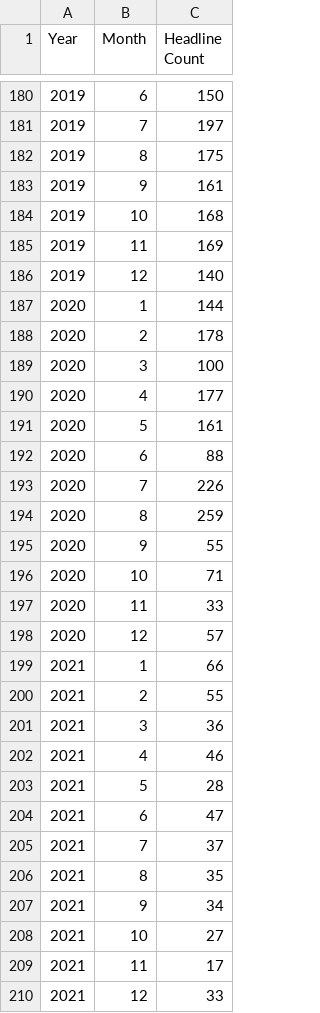
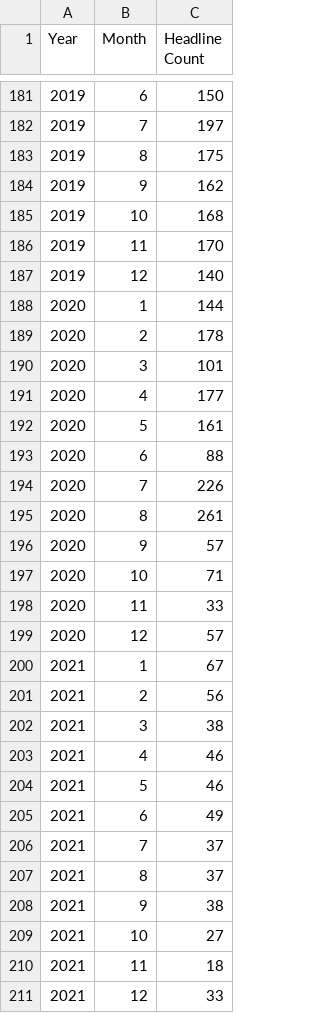
Before and after one commit to Matt-J-Dong/APDS-Project, a CSV file: testing/google_monthly_headline_count.csv, drawn as a sheet; only a part is shown, gaps mark what is left out; the diff covers the shown part only.

```diff
--- a/testing/google_monthly_headline_count.csv
+++ b/testing/google_monthly_headline_count.csv
@@ -182,5 +183,5 @@ Year,Month,Headline Count
 2019,8,175
-2019,9,161
+2019,9,162
 2019,10,168
-2019,11,169
+2019,11,170
 2019,12,140
@@ -188,3 +189,3 @@ Year,Month,Headline Count
 2020,2,178
-2020,3,100
+2020,3,101
 2020,4,177
@@ -193,4 +194,4 @@ Year,Month,Headline Count
 2020,7,226
-2020,8,259
-2020,9,55
+2020,8,261
+2020,9,57
 2020,10,71
@@ -198,13 +199,13 @@ Year,Month,Headline Count
 2020,12,57
-2021,1,66
-2021,2,55
-2021,3,36
+2021,1,67
+2021,2,56
+2021,3,38
 2021,4,46
-2021,5,28
-2021,6,47
+2021,5,46
+2021,6,49
 2021,7,37
-2021,8,35
-2021,9,34
+2021,8,37
+2021,9,38
 2021,10,27
-2021,11,17
+2021,11,18
 2021,12,33
```
Also changed, not shown: 2 added rows and 25 edited cells elsewhere in this file, testing/samsung_missing_dates.csv, testing/samsung_monthly_headline_count.csv, 37 other files.
